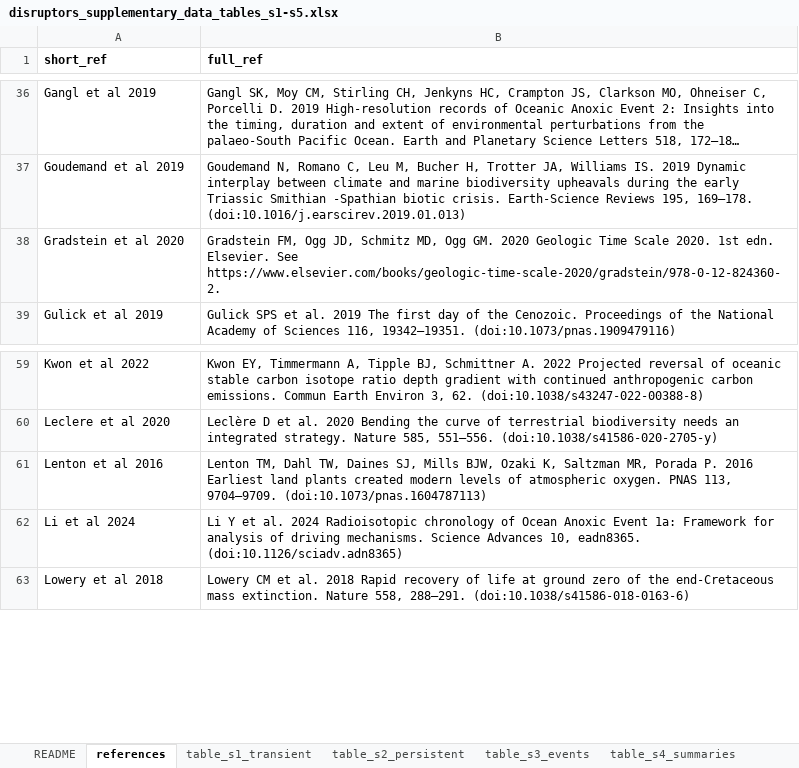
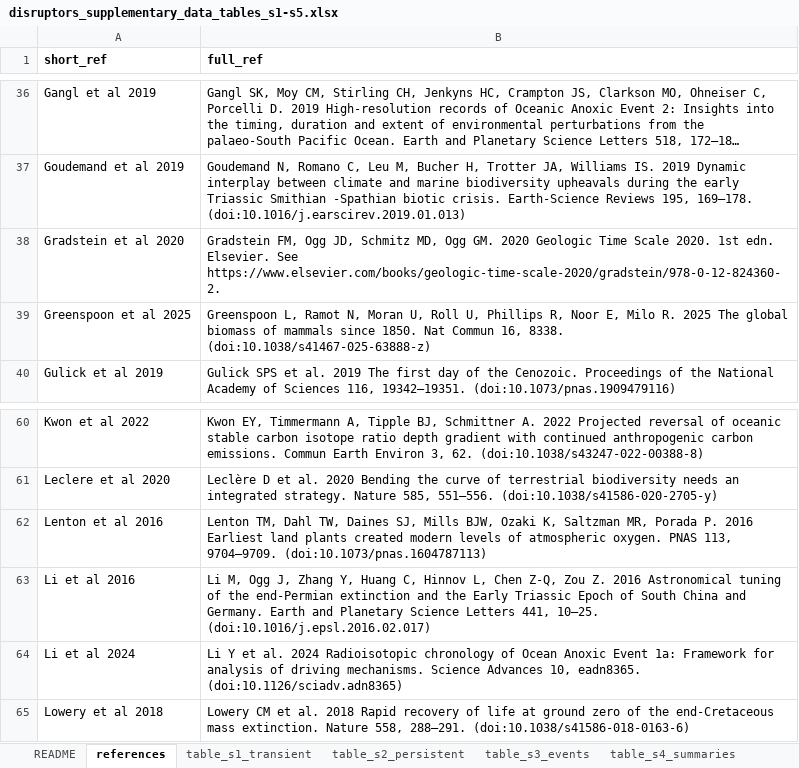
Before and after one commit to twwh01/disruptors, an Excel workbook: data/disruptors_supplementary_data_tables_s1-s5.xlsx, sheet references, drawn as a sheet; only a part is shown, gaps mark what is left out; long unchanged cells end in …; values as stored, in another font and other column widths than the file's, no borders; the diff names each change by its address in the sheet, - before the commit and + after, or states it on an @@ line.

```diff
--- a/data/disruptors_supplementary_data_tables_s1-s5.xlsx (sheet references)
+++ b/data/disruptors_supplementary_data_tables_s1-s5.xlsx (sheet references)
+row 39: Greenspoon et al 2025 | Greenspoon L, Ramot N, Moran U, Roll U, Phillips R, Noor E, Milo R. 2025 The global biomass of mammals since 1850. Nat Commun 16, 8338. (doi:10.1038/s41467-025-63888-z)
+row 63: Li et al 2016 | Li M, Ogg J, Zhang Y, Huang C, Hinnov L, Chen Z-Q, Zou Z. 2016 Astronomical tuning of the end-Permian extinction and the Early Triassic Epoch of South China and Germany. Earth and Planetary Science Letters 441, 10–25. (doi:10.1016/j.epsl.2016.02.017)
```
Also changed, not shown: sheet table_s5_biosphere_changes, sheet table_s1_transient, sheet table_s3_events, formulas that keep their value, 4 other files.
